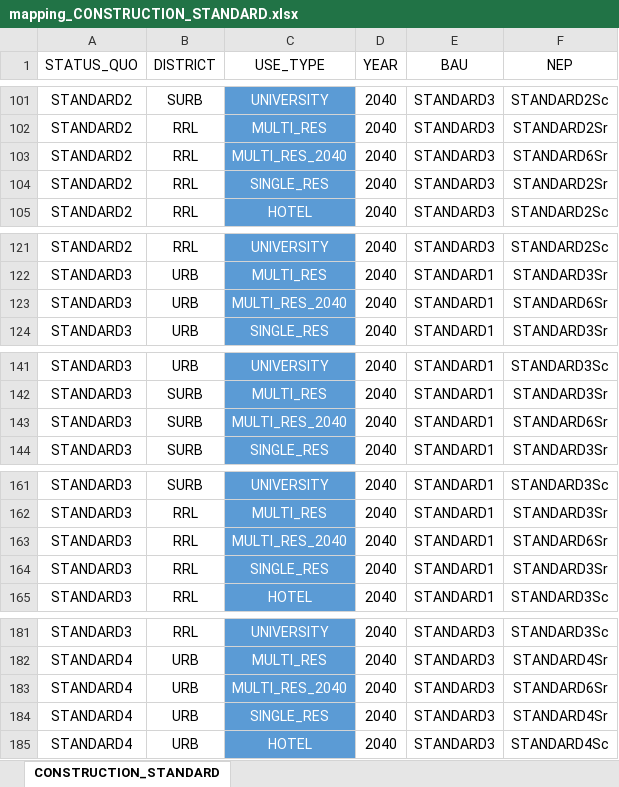
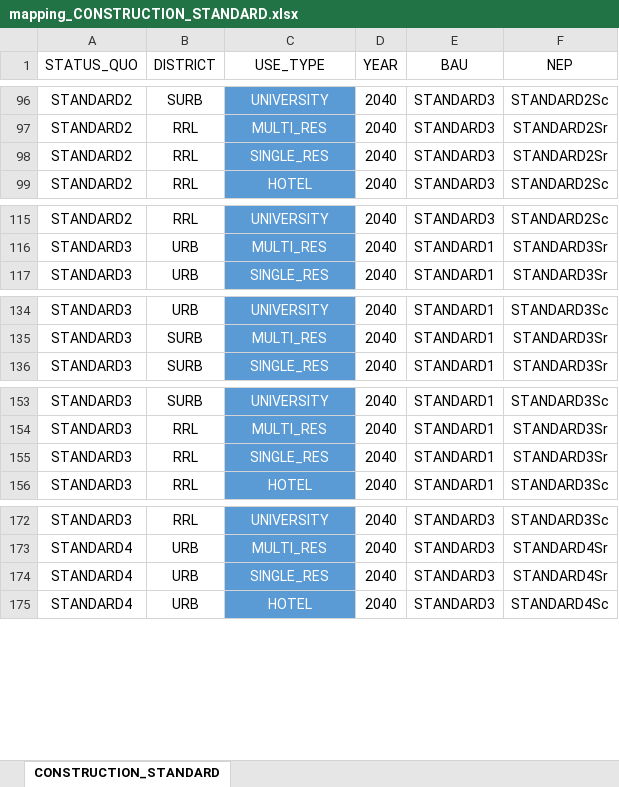
Before and after one commit to architecture-building-systems/cea-remap-ville-plugin, an Excel workbook: remap_ville_plugin/mapping_CONSTRUCTION_STANDARD.xlsx, sheet CONSTRUCTION_STANDARD, drawn as a sheet; only a part is shown, gaps mark what is left out; values as stored, in another font and other column widths than the file's, no borders; the diff covers the shown part only; the diff names each change by its address in the sheet, - before the commit and + after, or states it on an @@ line.

Commit message:
Revert "Update mapping_CONSTRUCTION_STANDARD.xlsx"
This reverts commit f8b281de8790dc14d2dbec82f3b3e65fa3190ca3.

```diff
--- a/remap_ville_plugin/mapping_CONSTRUCTION_STANDARD.xlsx (sheet CONSTRUCTION_STANDARD)
+++ b/remap_ville_plugin/mapping_CONSTRUCTION_STANDARD.xlsx (sheet CONSTRUCTION_STANDARD)
-row 103: STANDARD2 | RRL | MULTI_RES_2040 | 2040 | STANDARD3 | STANDARD6Sr
-row 123: STANDARD3 | URB | MULTI_RES_2040 | 2040 | STANDARD1 | STANDARD6Sr
-row 143: STANDARD3 | SURB | MULTI_RES_2040 | 2040 | STANDARD1 | STANDARD6Sr
-row 163: STANDARD3 | RRL | MULTI_RES_2040 | 2040 | STANDARD1 | STANDARD6Sr
-row 183: STANDARD4 | URB | MULTI_RES_2040 | 2040 | STANDARD3 | STANDARD6Sr
```
Also changed, not shown: 13 removed rows and cell formats elsewhere in this sheet, formulas that keep their value.
